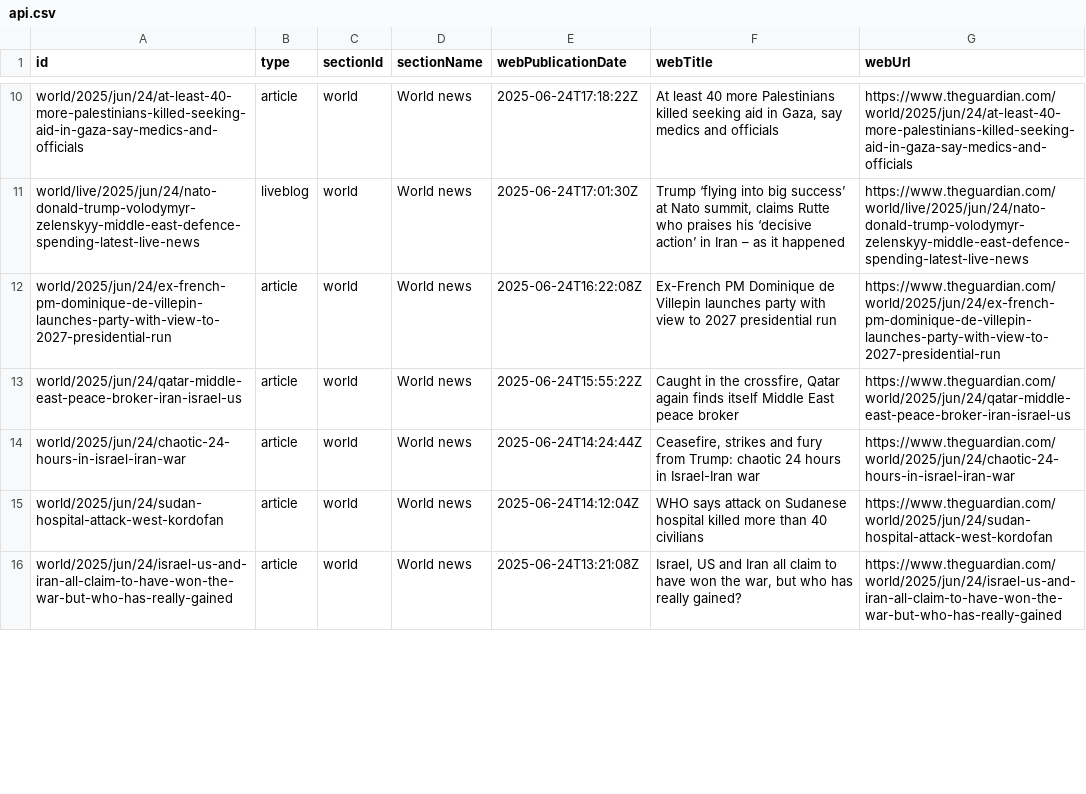
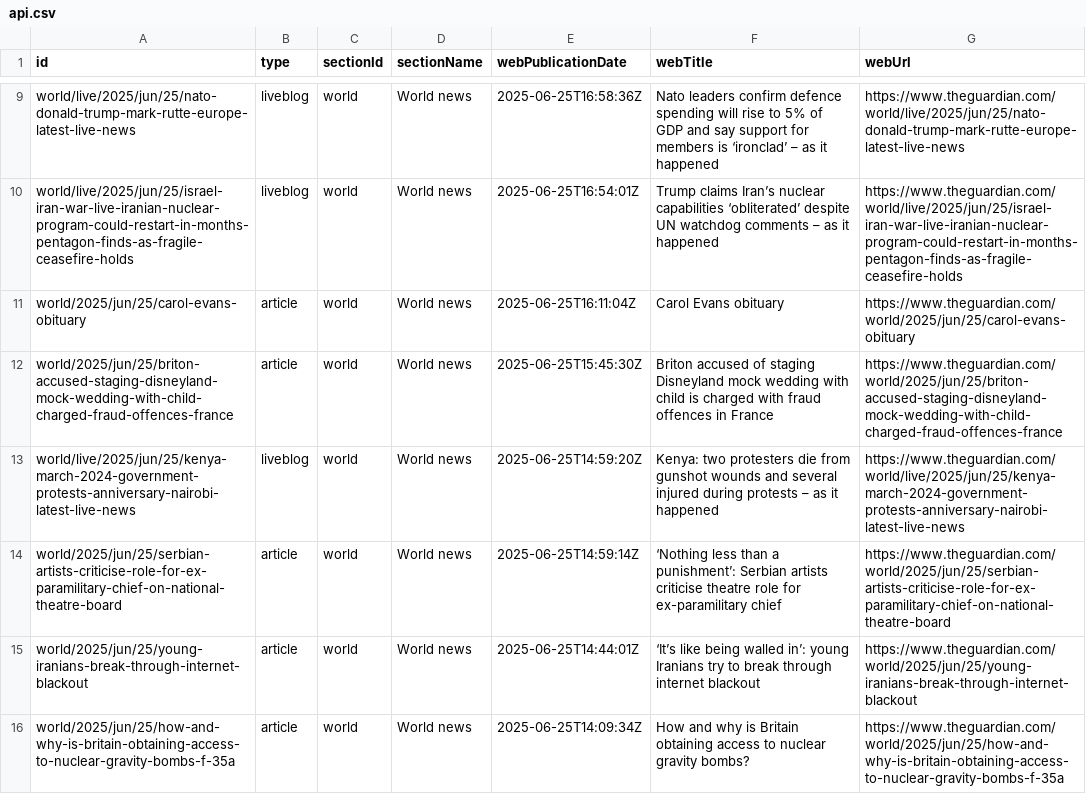
Before and after one commit to 400Ping/OpenSource-Platform, a CSV file: api.csv, drawn as a sheet; only a part is shown, gaps mark what is left out; addresses are those after the commit; the diff covers the shown part only; the diff names each change by its address in the sheet, - before the commit and + after, or states it on an @@ line.

```diff
--- a/api.csv
+++ b/api.csv
-A9 (id): world/2025/jun/24/at-least-40-more-palestinians-killed-seeking-aid-in-gaza-say-medics-and-officials
+A9 (id): world/live/2025/jun/25/nato-donald-trump-mark-rutte-europe-latest-live-news
-B9 (type): article
+B9 (type): liveblog
-E9 (webPublicationDate): 2025-06-24T17:18:22Z
+E9 (webPublicationDate): 2025-06-25T16:58:36Z
-F9 (webTitle): At least 40 more Palestinians killed seeking aid in Gaza, say medics and officials
+F9 (webTitle): Nato leaders confirm defence spending will rise to 5% of GDP and say support for members is ‘ironclad’ – as it happened
-G9 (webUrl): https://www.theguardian.com/world/2025/jun/24/at-least-40-more-palestinians-killed-seeking-aid-in-gaza-say-medics-and-officials
+G9 (webUrl): https://www.theguardian.com/world/live/2025/jun/25/nato-donald-trump-mark-rutte-europe-latest-live-news
-A10 (id): world/live/2025/jun/24/nato-donald-trump-volodymyr-zelenskyy-middle-east-defence-spending-latest-live-news
+A10 (id): world/live/2025/jun/25/israel-iran-war-live-iranian-nuclear-program-could-restart-in-months-pentagon-finds-as-fragile-ceasefire-holds
-E10 (webPublicationDate): 2025-06-24T17:01:30Z
+E10 (webPublicationDate): 2025-06-25T16:54:01Z
-F10 (webTitle): Trump ‘flying into big success’ at Nato summit, claims Rutte who praises his ‘decisive action’ in Iran – as…
+F10 (webTitle): Trump claims Iran’s nuclear capabilities ‘obliterated’ despite UN watchdog comments – as…
-G10 (webUrl): https://www.theguardian.com/world/live/2025/jun/24/nato-donald-trump-volodymyr-zelenskyy-middle-east-defence-spending-latest-live-news
+G10 (webUrl): https://www.theguardian.com/world/live/2025/jun/25/israel-iran-war-live-iranian-nuclear-program-could-restart-in-months-pentagon-finds-as-fragile-ceasefire-holds
-A11 (id): world/2025/jun/24/ex-french-pm-dominique-de-villepin-launches-party-with-view-to-2027-presidential-run
+A11 (id): world/2025/jun/25/carol-evans-obituary
-E11 (webPublicationDate): 2025-06-24T16:22:08Z
+E11 (webPublicationDate): 2025-06-25T16:11:04Z
-F11 (webTitle): Ex-French PM Dominique de Villepin launches party with view to 2027 presidential run
+F11 (webTitle): Carol Evans obituary
-G11 (webUrl): https://www.theguardian.com/world/2025/jun/24/ex-french-pm-dominique-de-villepin-launches-party-with-view-to-2027-presidential-run
+G11 (webUrl): https://www.theguardian.com/world/2025/jun/25/carol-evans-obituary
-A12 (id): world/2025/jun/24/qatar-middle-east-peace-broker-iran-israel-us
+A12 (id): world/2025/jun/25/briton-accused-staging-disneyland-mock-wedding-with-child-charged-fraud-offences-france
-E12 (webPublicationDate): 2025-06-24T15:55:22Z
+E12 (webPublicationDate): 2025-06-25T15:45:30Z
-F12 (webTitle): Caught in the crossfire, Qatar again finds itself Middle East peace broker
+F12 (webTitle): Briton accused of staging Disneyland mock wedding with child is charged with fraud offences in France
-G12 (webUrl): https://www.theguardian.com/world/2025/jun/24/qatar-middle-east-peace-broker-iran-israel-us
+G12 (webUrl): https://www.theguardian.com/world/2025/jun/25/briton-accused-staging-disneyland-mock-wedding-with-child-charged-fraud-offences-france
+row 13: world/live/2025/jun/25/kenya-march-2024-government-protests-anniversary-nairobi-latest-live-news | liveblog | world | World news | 2025-06-25T14:59:20Z | Kenya: two protesters die from gunshot wounds and several injured during protests – as it happened | https://www.theguardian.com/world/live/2025/jun/25/kenya-march-2024-government-protests-anniversary-nairobi-latest-live-news
-A14 (id): world/2025/jun/24/chaotic-24-hours-in-israel-iran-war
+A14 (id): world/2025/jun/25/serbian-artists-criticise-role-for-ex-paramilitary-chief-on-national-theatre-board
-E14 (webPublicationDate): 2025-06-24T14:24:44Z
+E14 (webPublicationDate): 2025-06-25T14:59:14Z
-F14 (webTitle): Ceasefire, strikes and fury from Trump: chaotic 24 hours in Israel-Iran war
+F14 (webTitle): ‘Nothing less than a punishment’: Serbian artists criticise theatre role for ex-paramilitary chief
-G14 (webUrl): https://www.theguardian.com/world/2025/jun/24/chaotic-24-hours-in-israel-iran-war
+G14 (webUrl): https://www.theguardian.com/world/2025/jun/25/serbian-artists-criticise-role-for-ex-paramilitary-chief-on-national-theatre-board
-A15 (id): world/2025/jun/24/sudan-hospital-attack-west-kordofan
+A15 (id): world/2025/jun/25/young-iranians-break-through-internet-blackout
-E15 (webPublicationDate): 2025-06-24T14:12:04Z
+E15 (webPublicationDate): 2025-06-25T14:44:01Z
-F15 (webTitle): WHO says attack on Sudanese hospital killed more than 40 civilians
+F15 (webTitle): ‘It’s like being walled in’: young Iranians try to break through internet blackout
-G15 (webUrl): https://www.theguardian.com/world/2025/jun/24/sudan-hospital-attack-west-kordofan
+G15 (webUrl): https://www.theguardian.com/world/2025/jun/25/young-iranians-break-through-internet-blackout
-A16 (id): world/2025/jun/24/israel-us-and-iran-all-claim-to-have-won-the-war-but-who-has-really-gained
+A16 (id): world/2025/jun/25/how-and-why-is-britain-obtaining-access-to-nuclear-gravity-bombs-f-35a
-E16 (webPublicationDate): 2025-06-24T13:21:08Z
+E16 (webPublicationDate): 2025-06-25T14:09:34Z
-F16 (webTitle): Israel, US and Iran all claim to have won the war, but who has really gained?
+F16 (webTitle): How and why is Britain obtaining access to nuclear gravity bombs?
-G16 (webUrl): https://www.theguardian.com/world/2025/jun/24/israel-us-and-iran-all-claim-to-have-won-the-war-but-who-has-really-gained
+G16 (webUrl): https://www.theguardian.com/world/2025/jun/25/how-and-why-is-britain-obtaining-access-to-nuclear-gravity-bombs-f-35a
```
Also changed, not shown: 1 removed row and 48 edited cells elsewhere in this file.
